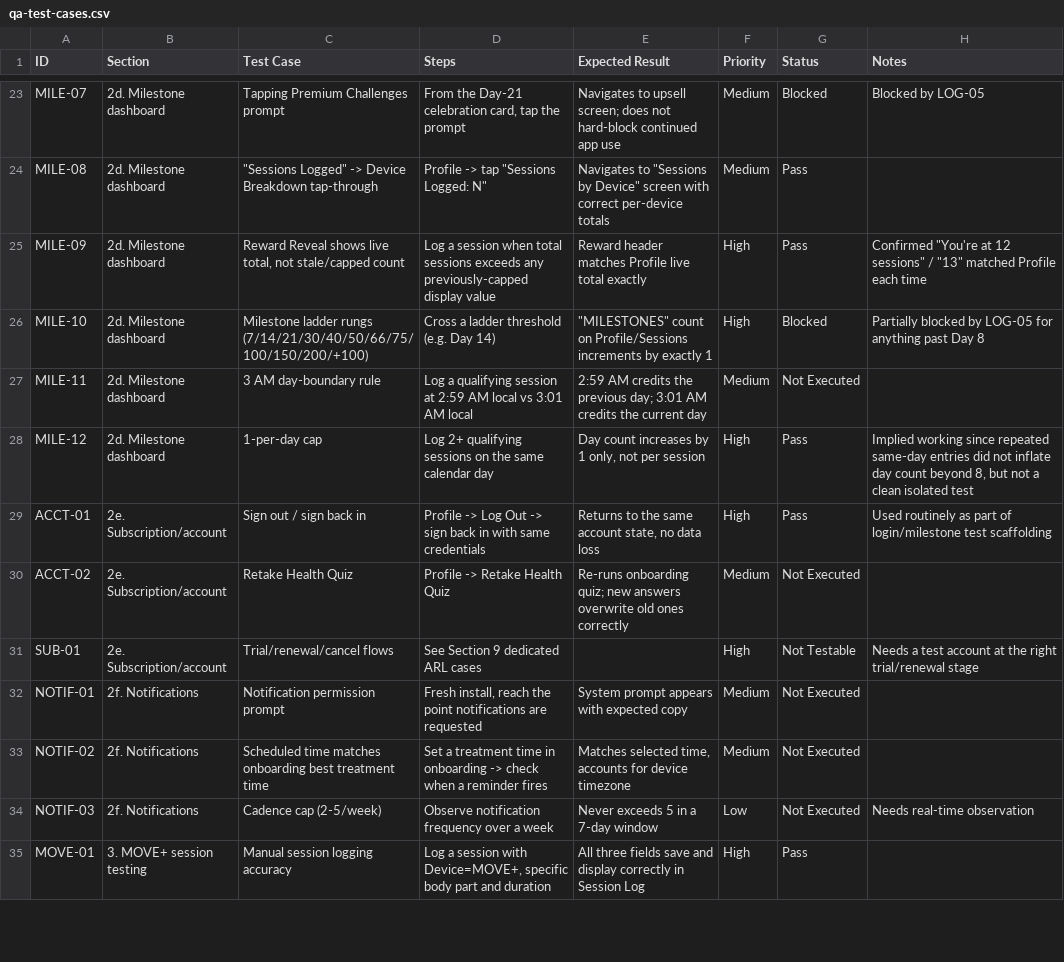
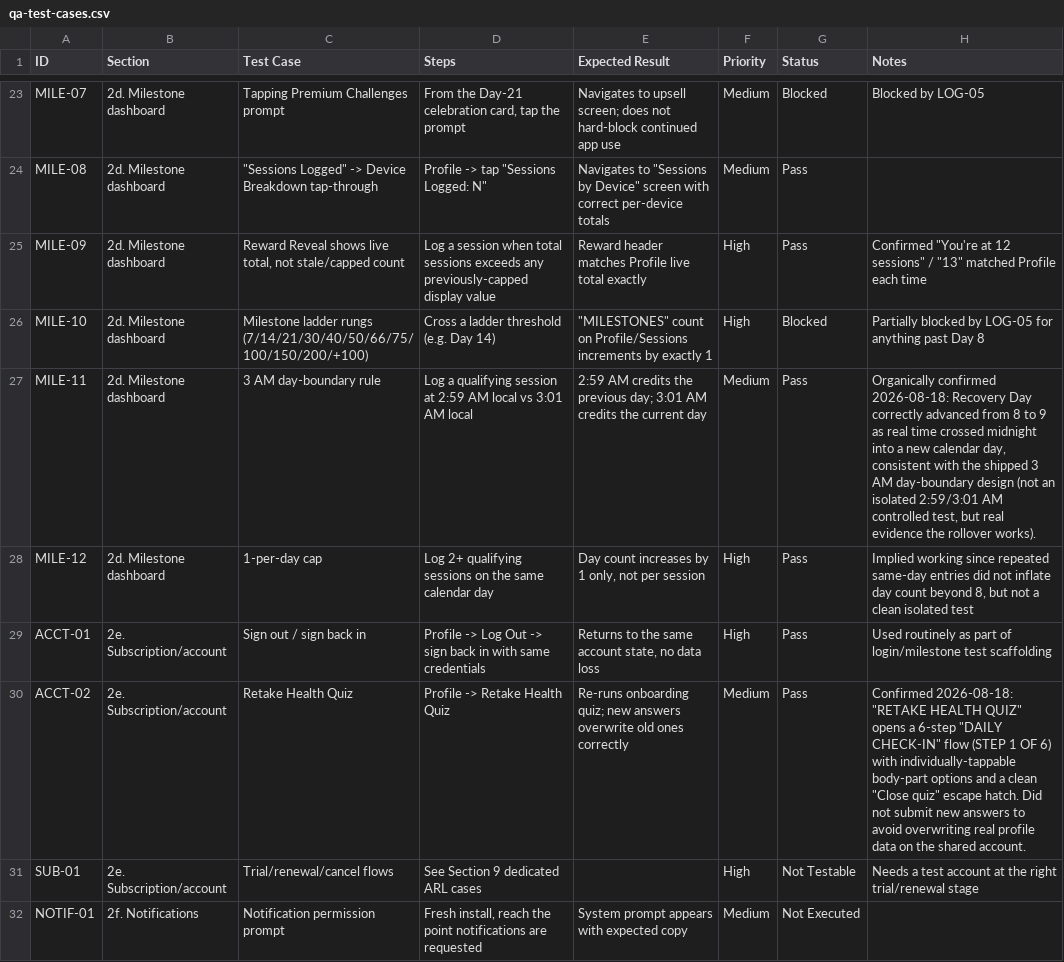
Before and after one commit to shalini508/kineonapp, a CSV file: docs/qa-test-cases.csv, drawn as a sheet; only a part is shown, gaps mark what is left out; the shorter side is filled out with more unchanged rows; the diff covers the shown part only.

```diff
--- a/docs/qa-test-cases.csv
+++ b/docs/qa-test-cases.csv
@@ -26,6 +26,6 @@ MILE-09,2d. Milestone dashboard,"Reward Reveal shows live total, not stale/cappe
 MILE-10,2d. Milestone dashboard,Milestone ladder rungs (7/14/21/30/40/50/66/75/100/150/200/+100),Cross a ladder threshold (e.g. Day 14),"""MILESTONES"" count on Profile/Sessions increments by exactly 1",High,Blocked,Partially blocked by LOG-05 for anything past Day 8
-MILE-11,2d. Milestone dashboard,3 AM day-boundary rule,Log a qualifying session at 2:59 AM local vs 3:01 AM local,2:59 AM credits the previous day; 3:01 AM credits the current day,Medium,Not Executed,
+MILE-11,2d. Milestone dashboard,3 AM day-boundary rule,Log a qualifying session at 2:59 AM local vs 3:01 AM local,2:59 AM credits the previous day; 3:01 AM credits the current day,Medium,Pass,"Organically confirmed 2026-08-18: Recovery Day correctly advanced from 8 to 9 as real time crossed midnight into a new calendar day, consistent with the shipped 3 AM day-boundary design (not an isolated 2:59/3:01 AM controlled test, but real evidence the rollover works)."
 MILE-12,2d. Milestone dashboard,1-per-day cap,Log 2+ qualifying sessions on the same calendar day,"Day count increases by 1 only, not per session",High,Pass,"Implied working since repeated same-day entries did not inflate day count beyond 8, but not a clean isolated test"
 ACCT-01,2e. Subscription/account,Sign out / sign back in,Profile -> Log Out -> sign back in with same credentials,"Returns to the same account state, no data loss",High,Pass,Used routinely as part of login/milestone test scaffolding
-ACCT-02,2e. Subscription/account,Retake Health Quiz,Profile -> Retake Health Quiz,Re-runs onboarding quiz; new answers overwrite old ones correctly,Medium,Not Executed,
+ACCT-02,2e. Subscription/account,Retake Health Quiz,Profile -> Retake Health Quiz,Re-runs onboarding quiz; new answers overwrite old ones correctly,Medium,Pass,"Confirmed 2026-08-18: ""RETAKE HEALTH QUIZ"" opens a 6-step ""DAILY CHECK-IN"" flow (STEP 1 OF 6) with individually-tappable body-part options and a clean ""Close quiz"" escape hatch. Did not submit new answers to avoid overwriting real profile data on the shared account."
 SUB-01,2e. Subscription/account,Trial/renewal/cancel flows,See Section 9 dedicated ARL cases,,High,Not Testable,Needs a test account at the right trial/renewal stage
```
Also changed, not shown: 2 added rows and 18 edited cells elsewhere in this file, 1 other file.
